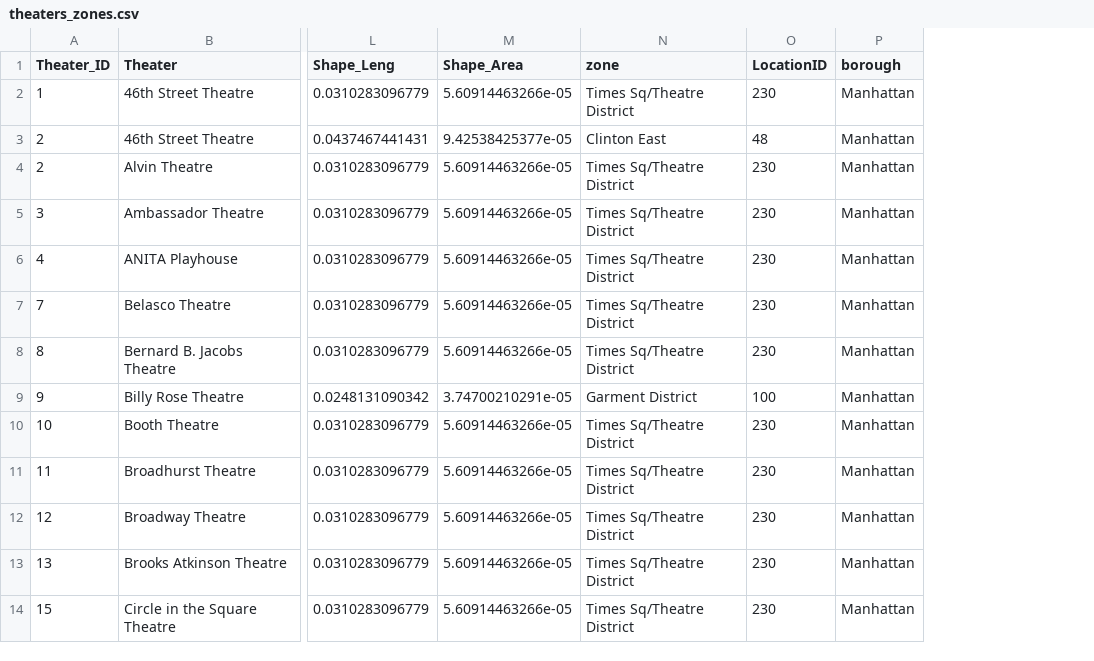
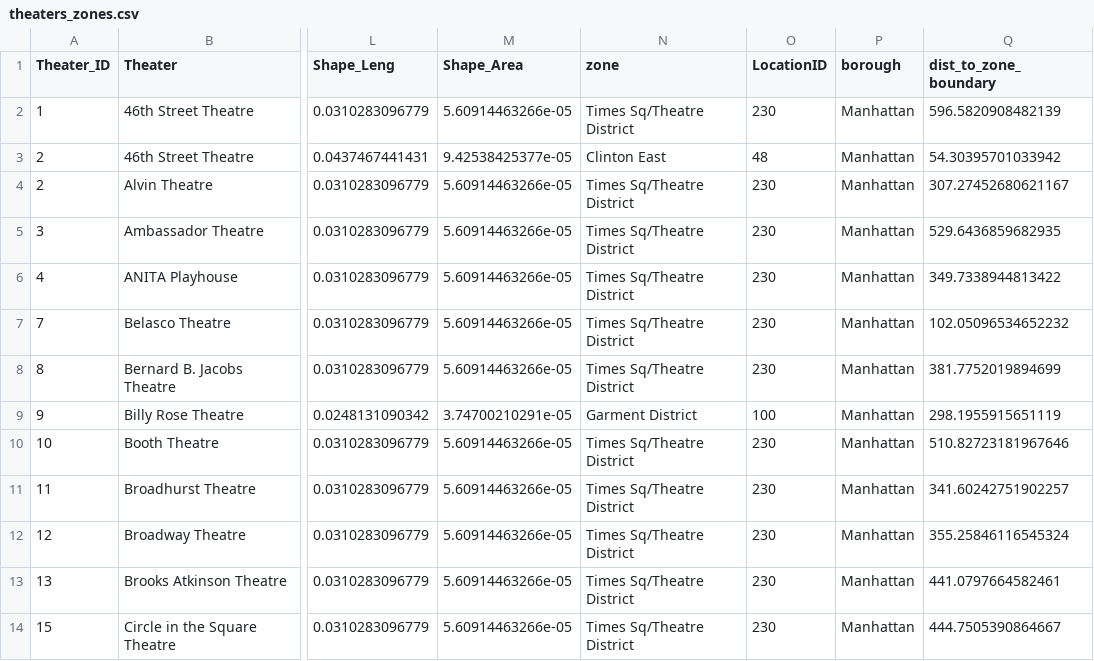
Before and after one commit to RyanChua555/Broadway_Attendance_and_NYC_Taxi_Demand, a CSV file: data/broadway_data/theaters_zones.csv, drawn as a sheet; only a part is shown, gaps mark what is left out; the diff names each change by its address in the sheet, - before the commit and + after, or states it on an @@ line.

```diff
--- a/data/broadway_data/theaters_zones.csv
+++ b/data/broadway_data/theaters_zones.csv
+column Q (dist_to_zone_boundary), rows 2-14: 596.5820908482139 | 54.30395701033942 | 307.27452680621167 | 529.6436859682935 | 349.7338944813422 | 102.05096534652232 | 381.7752019894699 | 298.1955915651119 | 510.82723181967646 | 341.60242751902257 | 355.25846116545324 | 441.0797664582461 | 444.7505390864667
```
Also changed, not shown: 17 other files.
